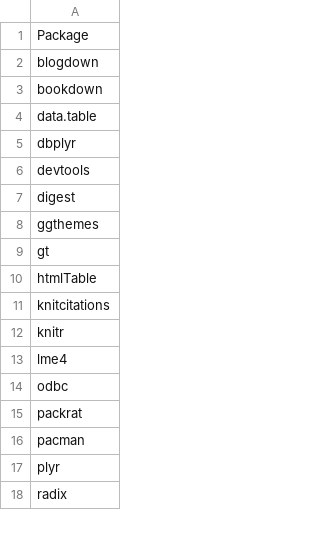
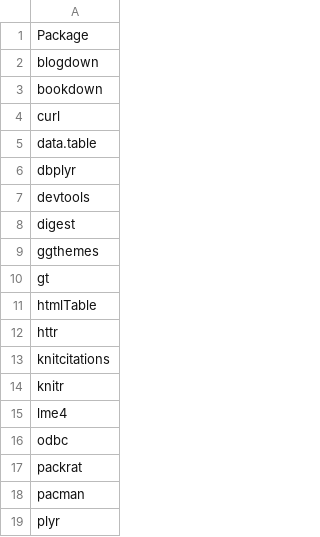
Before and after one commit to dazhwu/mro-docker, a CSV file: 3.5.1/rpkgs.csv, drawn as a sheet; only a part is shown; the shorter side is filled out with more unchanged rows; the diff names each change by its address in the sheet, - before the commit and + after, or states it on an @@ line.

Commit message:
Added two new R packages.

```diff
--- a/3.5.1/rpkgs.csv
+++ b/3.5.1/rpkgs.csv
+row 4: curl
+row 12: httr
```
